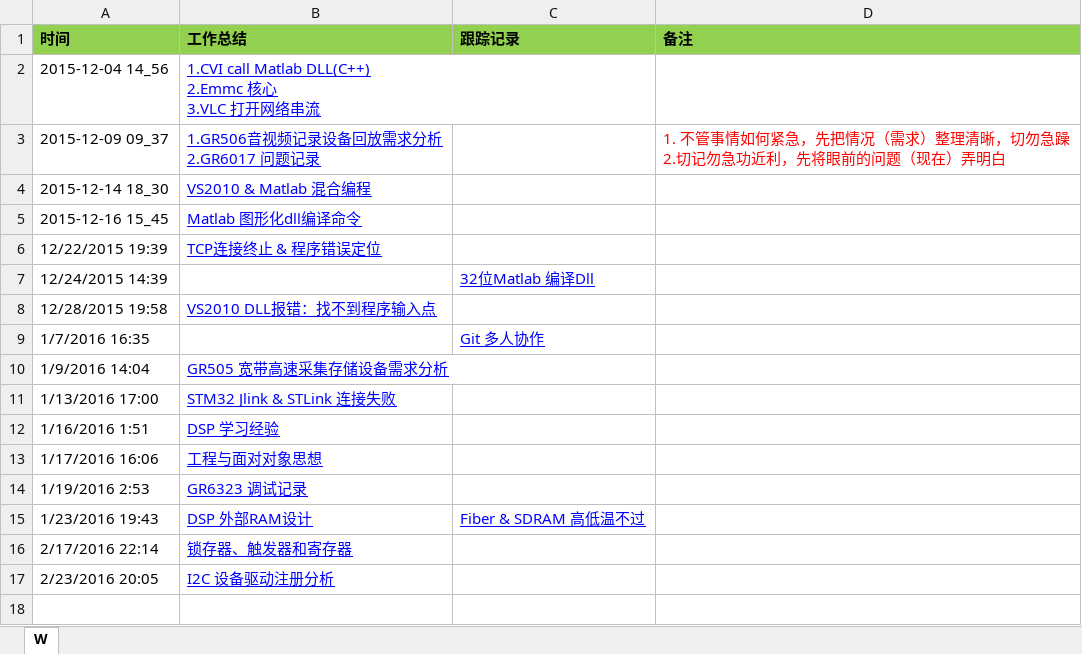
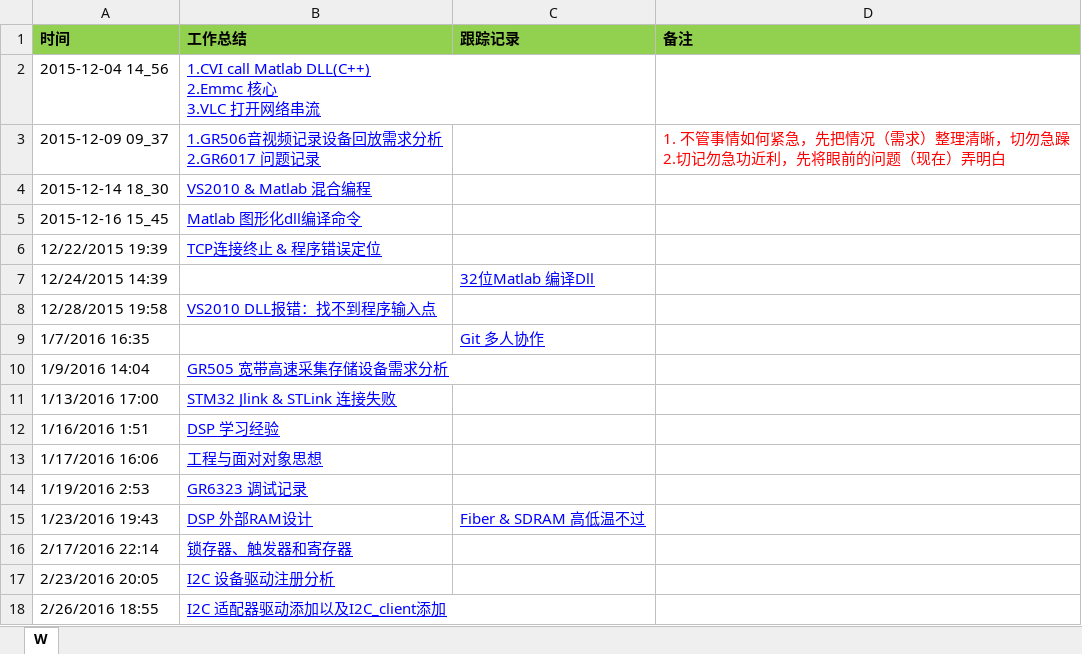
Before and after one commit to OOCC/PlanGIt, an Excel workbook: Work/工作记录表.xlsx, sheet W, drawn as a sheet; values as stored, in another font and other column widths than the file's, no borders; the diff names each change by its address in the sheet, - before the commit and + after, or states it on an @@ line.

```diff
--- a/Work/工作记录表.xlsx (sheet W)
+++ b/Work/工作记录表.xlsx (sheet W)
+row 18: 2/26/2016 18:55 | I2C 适配器驱动添加以及I2C_client添加
```
Also changed, not shown: 周计划2016.xlsx, 学习计划每日进展.xlsx, 1 other file.
